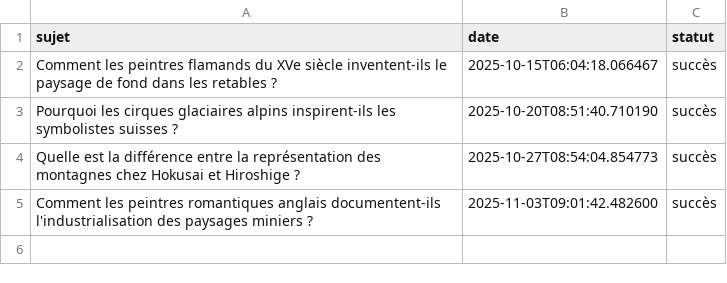
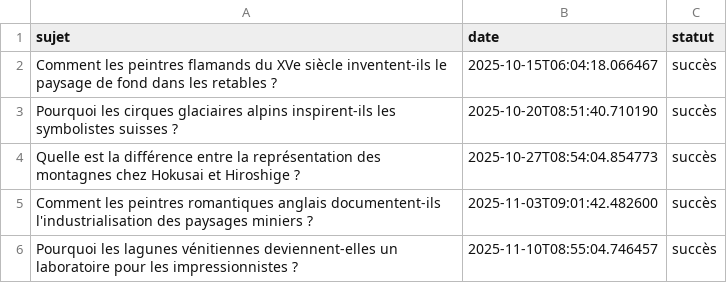
Before and after one commit to Metalosmose21/Nature-5, a CSV file: sujets_traites.csv, drawn as a sheet; the diff names each change by its address in the sheet, - before the commit and + after, or states it on an @@ line.

```diff
--- a/sujets_traites.csv
+++ b/sujets_traites.csv
+row 6: Pourquoi les lagunes vénitiennes deviennent-elles un laboratoire pour les impressionnistes ? | 2025-11-10T08:55:04.746457 | succès
```
Also changed, not shown: sujets.csv.
